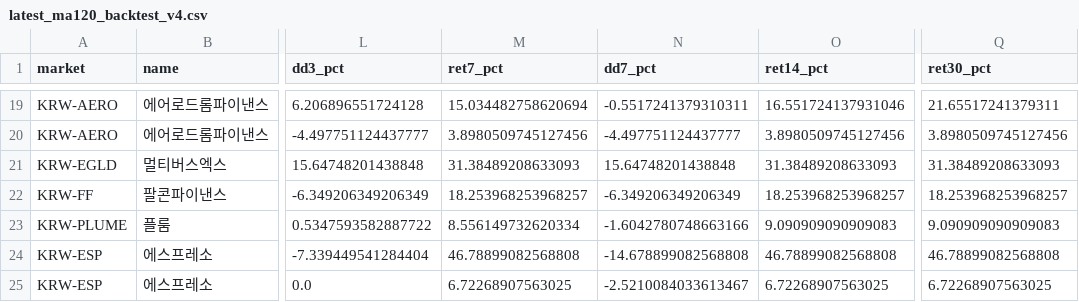
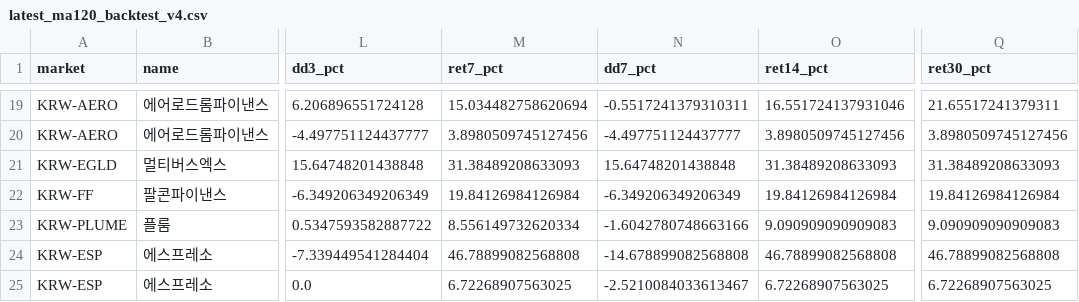
Before and after one commit to lcwkingka-collab/upbit-scanner, a CSV file: data/latest_ma120_backtest_v4.csv, drawn as a sheet; only a part is shown, gaps mark what is left out; the diff covers the shown part only; the diff names each change by its address in the sheet, - before the commit and + after, or states it on an @@ line.

```diff
--- a/data/latest_ma120_backtest_v4.csv
+++ b/data/latest_ma120_backtest_v4.csv
-M22 (ret7_pct): 18.253968253968257
+M22 (ret7_pct): 19.84126984126984
-O22 (ret14_pct): 18.253968253968257
+O22 (ret14_pct): 19.84126984126984
-Q22 (ret30_pct): 18.253968253968257
+Q22 (ret30_pct): 19.84126984126984
```
Also changed, not shown: 58 edited cells elsewhere in this file, 17 other files.
